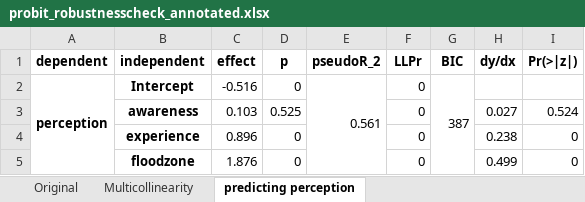
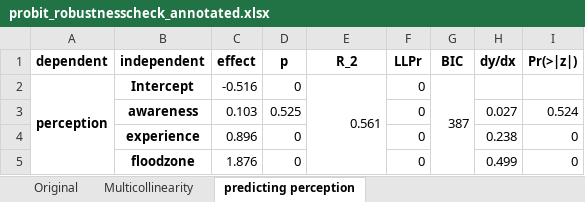
Before and after one commit to phillippmueller/flood_adaptation_behavior, an Excel workbook: analysis/automated/results/annotated/probit_robustnesscheck_annotated.xlsx, sheet predicting perception, drawn as a sheet; values as stored, in another font and other column widths than the file's, no borders; the diff names each change by its address in the sheet, - before the commit and + after, or states it on an @@ line.

Commit message:
Add files via upload

```diff
--- a/analysis/automated/results/annotated/probit_robustnesscheck_annotated.xlsx (sheet predicting perception)
+++ b/analysis/automated/results/annotated/probit_robustnesscheck_annotated.xlsx (sheet predicting perception)
-E1: pseudoR_2
+E1: R_2
```
